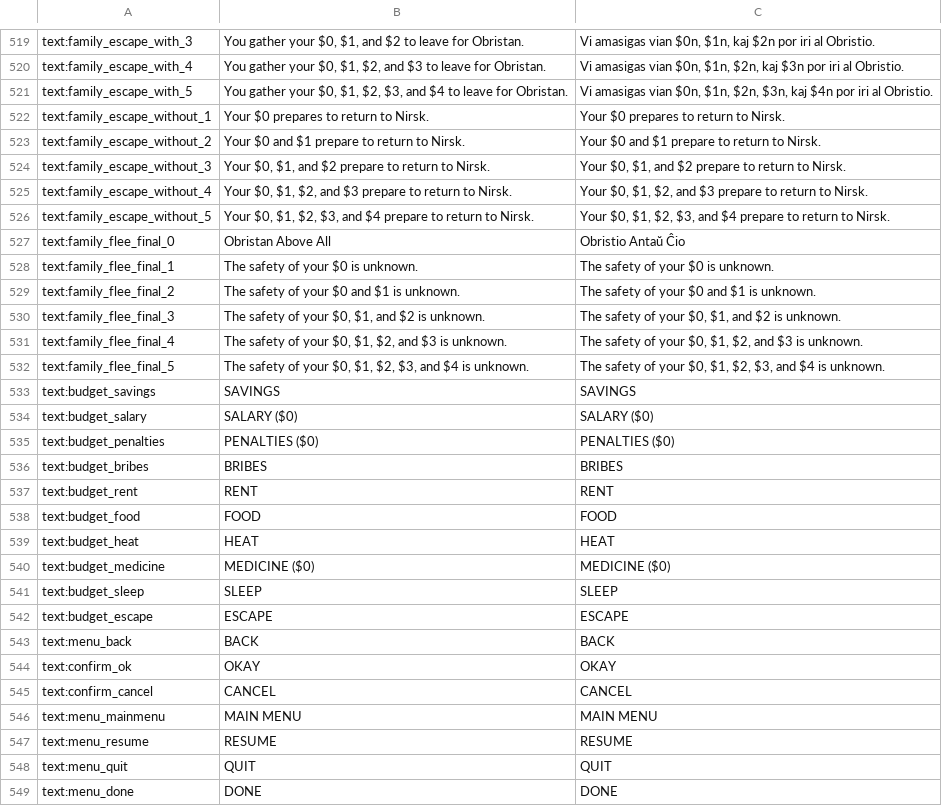
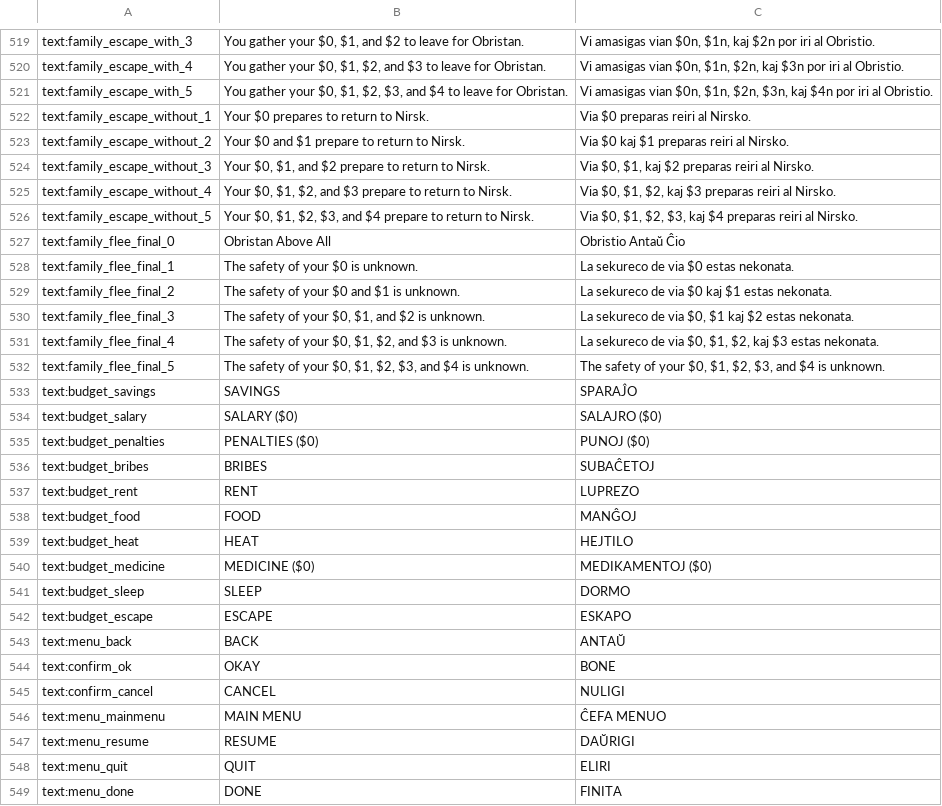
Before and after one commit to bspeakmon/pp-eo, a CSV file: eo.csv, drawn as a sheet; only a part is shown, gaps mark what is left out; the diff covers the shown part only; the diff names each change by its address in the sheet, - before the commit and + after, or states it on an @@ line.

Commit message:
Updates 0c23d2e0-dbb7-4e11-b422-4a33063fc8f6

```diff
--- a/eo.csv
+++ b/eo.csv
-C522: Your $0 prepares to return to Nirsk.
+C522: Via $0 preparas reiri al Nirsko.
-C523: Your $0 and $1 prepare to return to Nirsk.
+C523: Via $0 kaj $1 preparas reiri al Nirsko.
-C524: Your $0, $1, and $2 prepare to return to Nirsk.
+C524: Via $0, $1, kaj $2 preparas reiri al Nirsko.
-C525: Your $0, $1, $2, and $3 prepare to return to Nirsk.
+C525: Via $0, $1, $2, kaj $3 preparas reiri al Nirsko.
-C526: Your $0, $1, $2, $3, and $4 prepare to return to Nirsk.
+C526: Via $0, $1, $2, $3, kaj $4 preparas reiri al Nirsko.
-C528: The safety of your $0 is unknown.
+C528: La sekureco de via $0 estas nekonata.
-C529: The safety of your $0 and $1 is unknown.
+C529: La sekureco de via $0 kaj $1 estas nekonata.
-C530: The safety of your $0, $1, and $2 is unknown.
+C530: La sekureco de via $0, $1 kaj $2 estas nekonata.
-C531: The safety of your $0, $1, $2, and $3 is unknown.
+C531: La sekureco de via $0, $1, $2, kaj $3 estas nekonata.
-C533: SAVINGS
+C533: SPARAĴO
-C534: SALARY ($0)
+C534: SALAJRO ($0)
-C535: PENALTIES ($0)
+C535: PUNOJ ($0)
-C536: BRIBES
+C536: SUBAĈETOJ
-C537: RENT
+C537: LUPREZO
-C538: FOOD
+C538: MANĜOJ
-C539: HEAT
+C539: HEJTILO
-C540: MEDICINE ($0)
+C540: MEDIKAMENTOJ ($0)
-C541: SLEEP
+C541: DORMO
-C542: ESCAPE
+C542: ESKAPO
-C543: BACK
+C543: ANTAŬ
-C544: OKAY
+C544: BONE
-C545: CANCEL
+C545: NULIGI
-C546: MAIN MENU
+C546: ĈEFA MENUO
-C547: RESUME
+C547: DAŬRIGI
-C548: QUIT
+C548: ELIRI
-C549: DONE
+C549: FINITA
```
Also changed, not shown: 59 edited cells elsewhere in this file.
